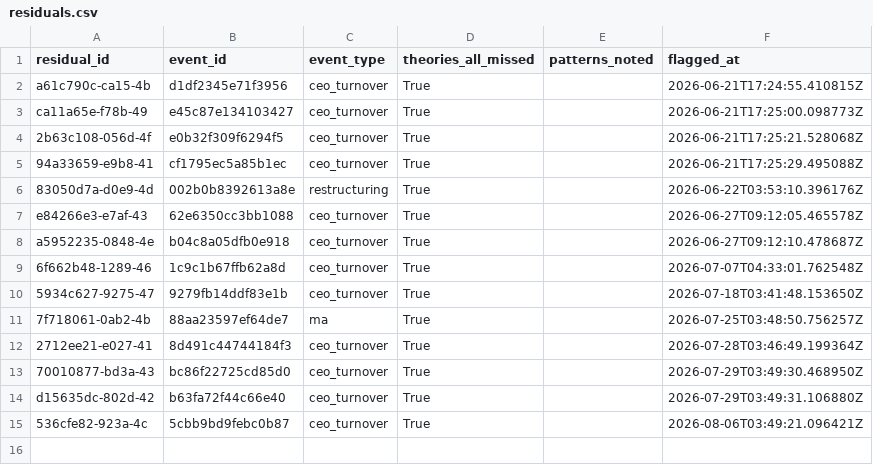
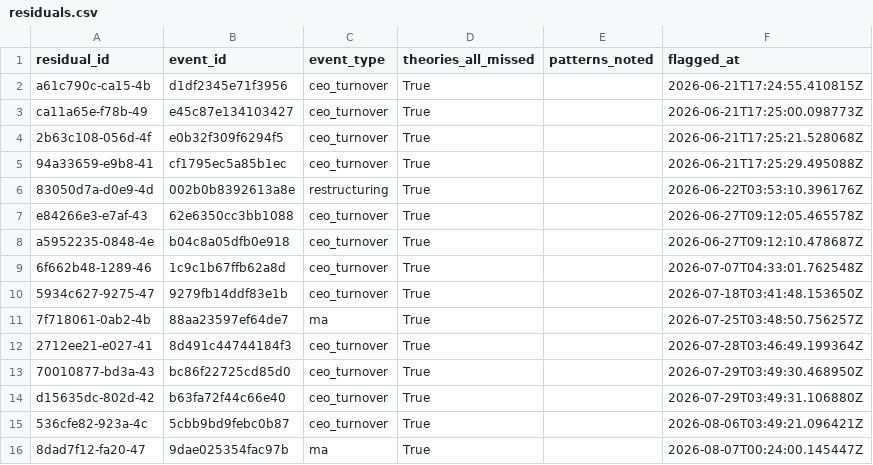
Before and after one commit to Arthurliangli/strategic-event-tracker, a CSV file: data/outcomes/residuals.csv, drawn as a sheet; the diff names each change by its address in the sheet, - before the commit and + after, or states it on an @@ line.

Commit message:
score: 2026-08-07 00:24 UTC — auto-update outcomes & scores

```diff
--- a/data/outcomes/residuals.csv
+++ b/data/outcomes/residuals.csv
+row 16: 8dad7f12-fa20-47 | 9dae025354fac97b | ma | True |  | 2026-08-07T00:24:00.145447Z
```
